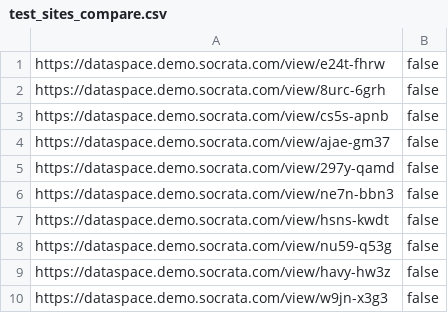
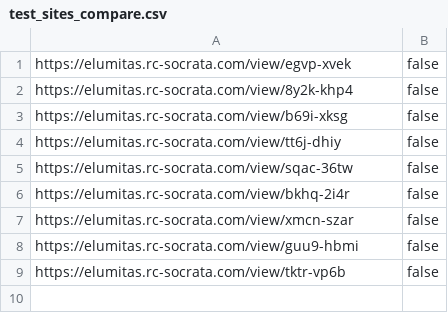
Before and after one commit to EdsonGermano/socrata-platform-socrata-snapper, a CSV file: res/test_sites_compare.csv, drawn as a sheet.

```diff
--- a/res/test_sites_compare.csv
+++ b/res/test_sites_compare.csv
@@ -1,10 +1,9 @@
-https://dataspace.demo.socrata.com/view/e24t-fhrw, false
-https://dataspace.demo.socrata.com/view/8urc-6grh, false
-https://dataspace.demo.socrata.com/view/cs5s-apnb, false
-https://dataspace.demo.socrata.com/view/ajae-gm37, false
-https://dataspace.demo.socrata.com/view/297y-qamd, false
-https://dataspace.demo.socrata.com/view/ne7n-bbn3, false
-https://dataspace.demo.socrata.com/view/hsns-kwdt, false
-https://dataspace.demo.socrata.com/view/nu59-q53g, false
-https://dataspace.demo.socrata.com/view/havy-hw3z, false
-https://dataspace.demo.socrata.com/view/w9jn-x3g3, false
+https://elumitas.rc-socrata.com/view/egvp-xvek, false
+https://elumitas.rc-socrata.com/view/8y2k-khp4, false
+https://elumitas.rc-socrata.com/view/b69i-xksg, false
+https://elumitas.rc-socrata.com/view/tt6j-dhiy, false
+https://elumitas.rc-socrata.com/view/sqac-36tw, false
+https://elumitas.rc-socrata.com/view/bkhq-2i4r, false
+https://elumitas.rc-socrata.com/view/xmcn-szar, false
+https://elumitas.rc-socrata.com/view/guu9-hbmi, false
+https://elumitas.rc-socrata.com/view/tktr-vp6b, false
```
Also changed, not shown: res/test_sites_baseline.csv, 1 other file.
